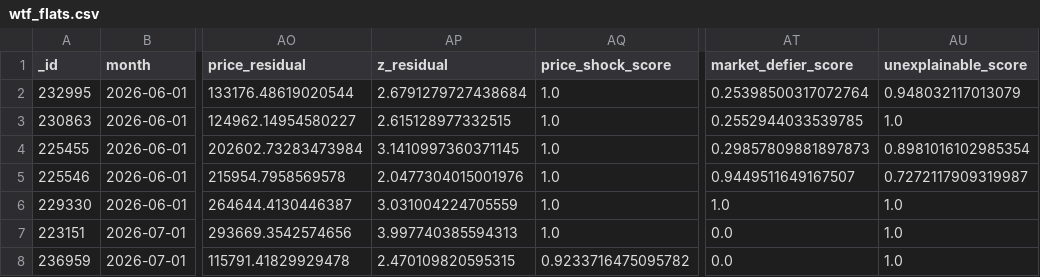
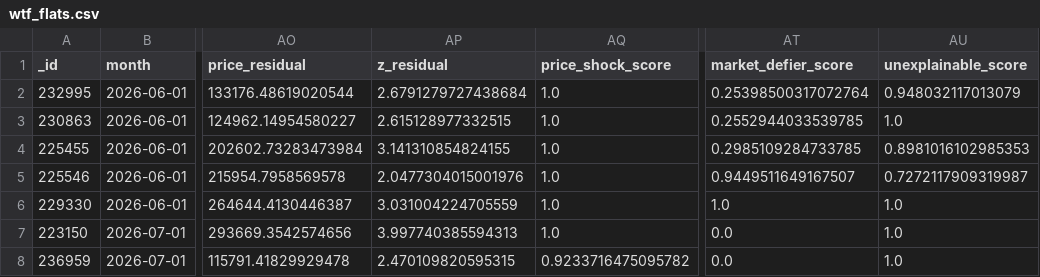
Before and after one commit to wongpeiting/alamak-flats, a CSV file: wtf_flats.csv, drawn as a sheet; only a part is shown, gaps mark what is left out; the diff names each change by its address in the sheet, - before the commit and + after, or states it on an @@ line.

```diff
--- a/wtf_flats.csv
+++ b/wtf_flats.csv
-AP4 (z_residual): 3.1410997360371145
+AP4 (z_residual): 3.141310854824155
-AT4 (market_defier_score): 0.29857809881897873
+AT4 (market_defier_score): 0.2985109284733785
-AU4 (unexplainable_score): 0.8981016102985354
+AU4 (unexplainable_score): 0.8981016102985353
-A7 (_id): 223151
+A7 (_id): 223150
```
Also changed, not shown: 1 other file.
